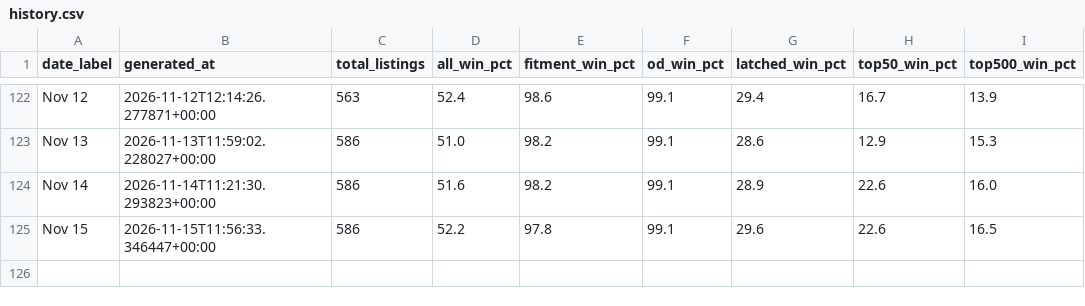
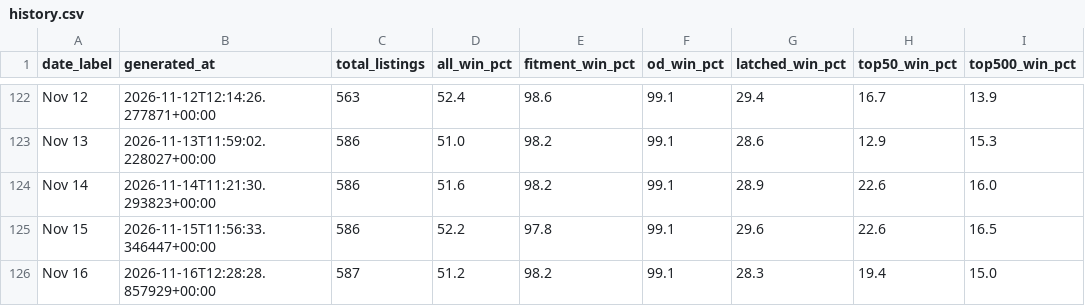
Before and after one commit to tnm-labs/amz_buybox, a CSV file: data/history.csv, drawn as a sheet; only a part is shown, gaps mark what is left out.

```diff
--- a/data/history.csv
+++ b/data/history.csv
@@ -125 +125,2 @@ Nov 14,2026-11-14T11:21:30.293823+00:00,586,51.6,98.2,99.1,28.9,22.6,16.0
 Nov 15,2026-11-15T11:56:33.346447+00:00,586,52.2,97.8,99.1,29.6,22.6,16.5
+Nov 16,2026-11-16T12:28:28.857929+00:00,587,51.2,98.2,99.1,28.3,19.4,15.0
```
Also changed, not shown: data/listings_raw_cache.csv, docs/details.csv, 1 other file.
